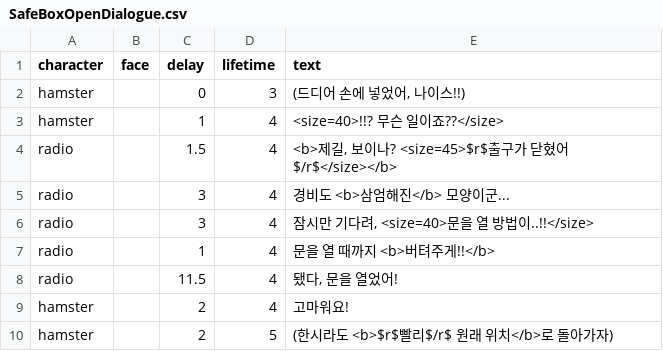
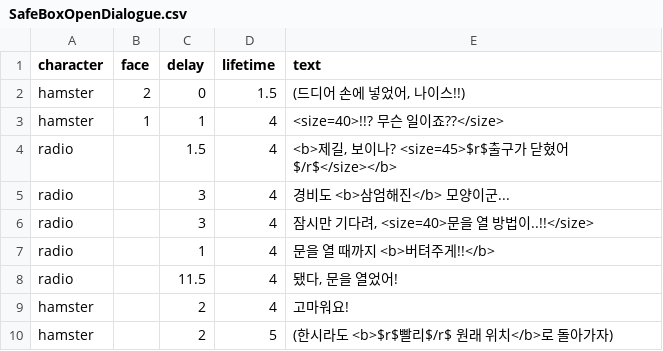
Before and after one commit to SWPP-2025SPRING/team-project-for-2025-spring-swpp-team-10, a CSV file: Assets/Resources/Dialogues/SafeBoxOpenDialogue.csv, drawn as a sheet.

Commit message:
[feat] 글씨 색 진하게 수정, InteractionDialogueController에 face 추가
- 글씨 색 진하게 수정
- InteractionDialogueController에 face 추가
- 금고 구역 다이얼로그 파일에 표정 추가

```diff
--- a/Assets/Resources/Dialogues/SafeBoxOpenDialogue.csv
+++ b/Assets/Resources/Dialogues/SafeBoxOpenDialogue.csv
@@ -1,4 +1,4 @@
 character,face,delay,lifetime,text
-hamster,,0,3,"(드디어 손에 넣었어, 나이스!!)"
-hamster,,1,4,"<size=40>!!? 무슨 일이죠??</size>"
+hamster,2,0,1.5,"(드디어 손에 넣었어, 나이스!!)"
+hamster,1,1,4,"<size=40>!!? 무슨 일이죠??</size>"
 radio,,1.5,4,"<b>제길, 보이나? <size=45>$r$출구가 닫혔어$/r$</size></b>"
```
Also changed, not shown: Assets/Resources/Dialogues/CubeStageFirstEnter.csv, Assets/Resources/Dialogues/SecureRoomFirstEnter.csv, 3 other files.
